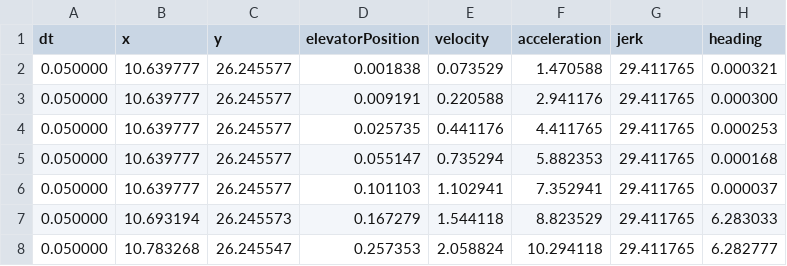
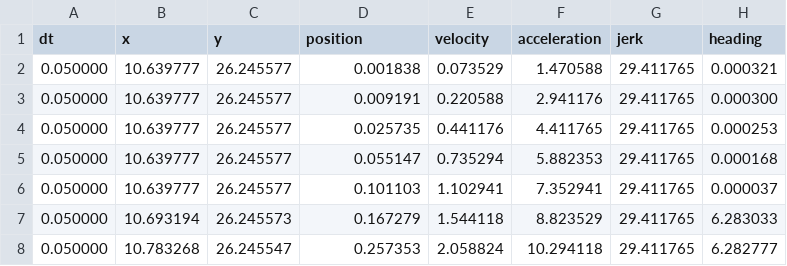
Before and after one commit to strykeforce/deepspace, a CSV file: src/main/deploy/paths/loading_to_cargo_B_L.pf1.csv, drawn as a sheet; only a part is shown.

```diff
--- a/src/main/deploy/paths/loading_to_cargo_B_L.pf1.csv
+++ b/src/main/deploy/paths/loading_to_cargo_B_L.pf1.csv
@@ -1,2 +1,2 @@
-dt,x,y,elevatorPosition,velocity,acceleration,jerk,heading
+dt,x,y,position,velocity,acceleration,jerk,heading
 0.050000,10.639777,26.245577,0.001838,0.073529,1.470588,29.411765,0.000321
```
Also changed, not shown: src/main/deploy/paths/loading_to_cargo_B_R.pf1.csv, src/main/deploy/paths/loading_to_cargo_R_L.pf1.csv, 2 other files.
